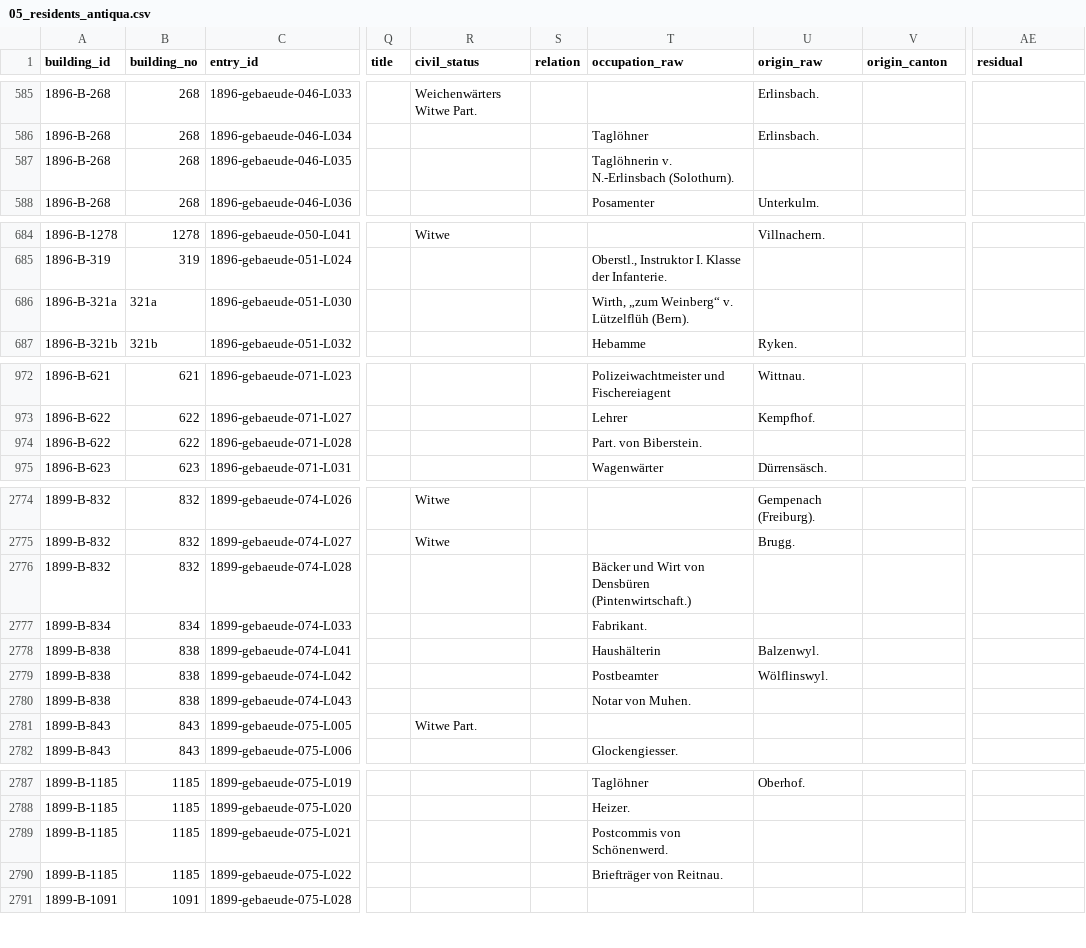
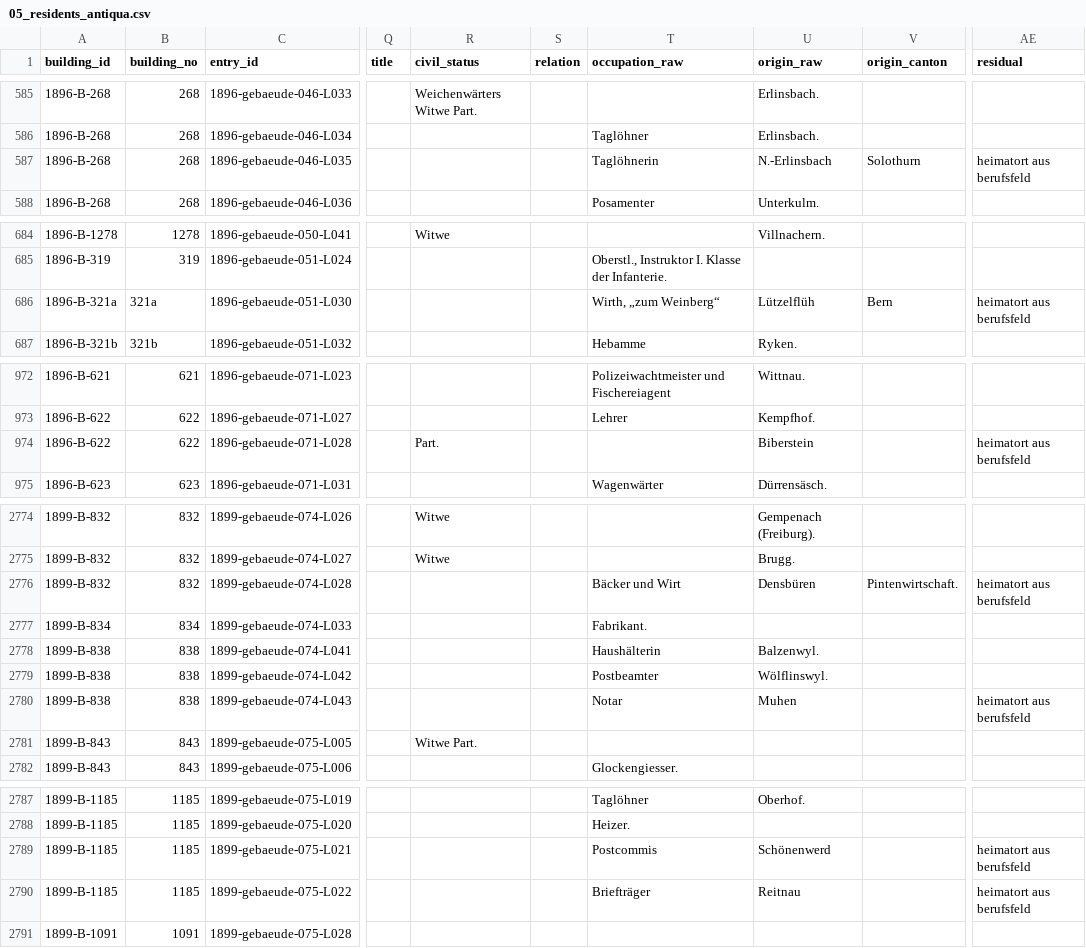
Before and after one commit to thodel/adressbuecher-aarau, a CSV file: data/csv/05_residents_antiqua.csv, drawn as a sheet; only a part is shown, gaps mark what is left out; the diff covers the shown part only; the diff names each change by its address in the sheet, - before the commit and + after, or states it on an @@ line.

```diff
--- a/data/csv/05_residents_antiqua.csv
+++ b/data/csv/05_residents_antiqua.csv
-T587 (occupation_raw): Taglöhnerin v. N.-Erlinsbach (Solothurn).
+T587 (occupation_raw): Taglöhnerin
-U587 (origin_raw): (empty)
+U587 (origin_raw): N.-Erlinsbach
-V587 (origin_canton): (empty)
+V587 (origin_canton): Solothurn
-AE587 (residual): (empty)
+AE587 (residual): heimatort aus berufsfeld
-T686 (occupation_raw): Wirth, „zum Weinberg“ v. Lützelflüh (Bern).
+T686 (occupation_raw): Wirth, „zum Weinberg“
-U686 (origin_raw): (empty)
+U686 (origin_raw): Lützelflüh
-V686 (origin_canton): (empty)
+V686 (origin_canton): Bern
-AE686 (residual): (empty)
+AE686 (residual): heimatort aus berufsfeld
-R974 (civil_status): (empty)
+R974 (civil_status): Part.
-T974 (occupation_raw): Part. von Biberstein.
+T974 (occupation_raw): (empty)
-U974 (origin_raw): (empty)
+U974 (origin_raw): Biberstein
-AE974 (residual): (empty)
+AE974 (residual): heimatort aus berufsfeld
-T2776 (occupation_raw): Bäcker und Wirt von Densbüren (Pintenwirtschaft.)
+T2776 (occupation_raw): Bäcker und Wirt
-U2776 (origin_raw): (empty)
+U2776 (origin_raw): Densbüren
-V2776 (origin_canton): (empty)
+V2776 (origin_canton): Pintenwirtschaft.
-AE2776 (residual): (empty)
+AE2776 (residual): heimatort aus berufsfeld
-T2780 (occupation_raw): Notar von Muhen.
+T2780 (occupation_raw): Notar
-U2780 (origin_raw): (empty)
+U2780 (origin_raw): Muhen
-AE2780 (residual): (empty)
+AE2780 (residual): heimatort aus berufsfeld
-T2789 (occupation_raw): Postcommis von Schönenwerd.
+T2789 (occupation_raw): Postcommis
-U2789 (origin_raw): (empty)
+U2789 (origin_raw): Schönenwerd
-AE2789:AE2790 (residual): (empty)
+AE2789:AE2790 (residual): heimatort aus berufsfeld
-T2790 (occupation_raw): Briefträger von Reitnau.
+T2790 (occupation_raw): Briefträger
-U2790 (origin_raw): (empty)
+U2790 (origin_raw): Reitnau
```
Also changed, not shown: 115 edited cells elsewhere in this file, data/csv/05_buildings_antiqua.csv, data/csv/05_buildings_fraktur.csv, 10 other files.
